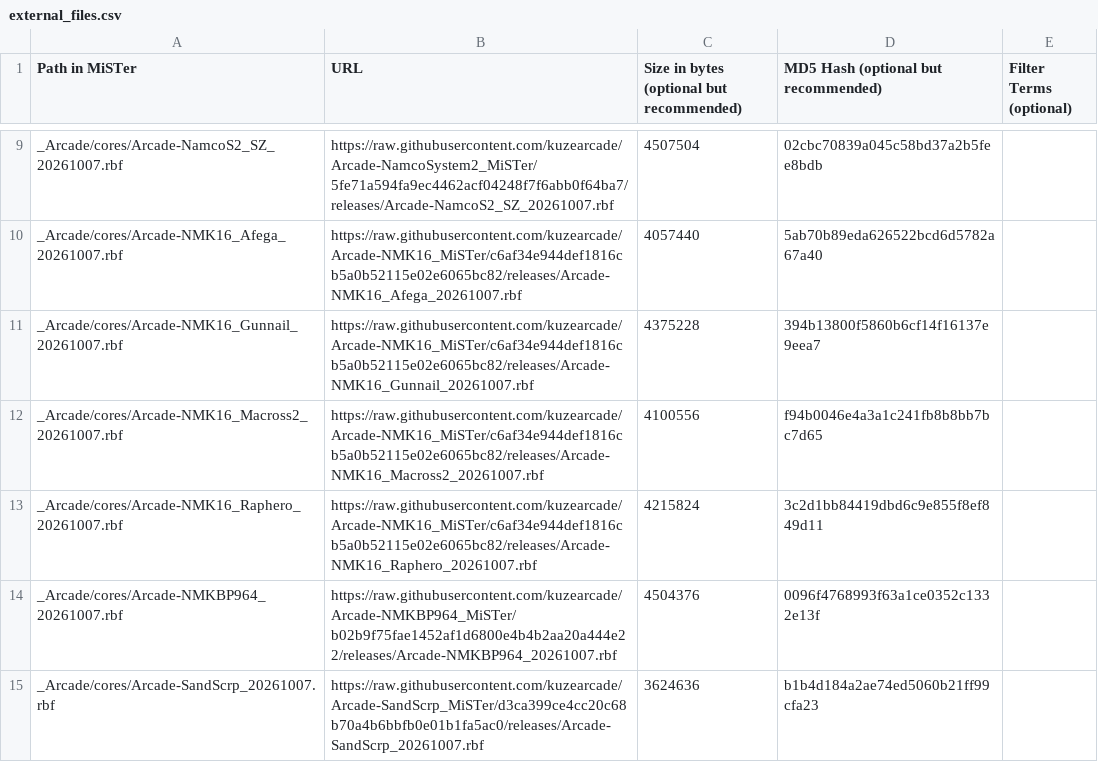
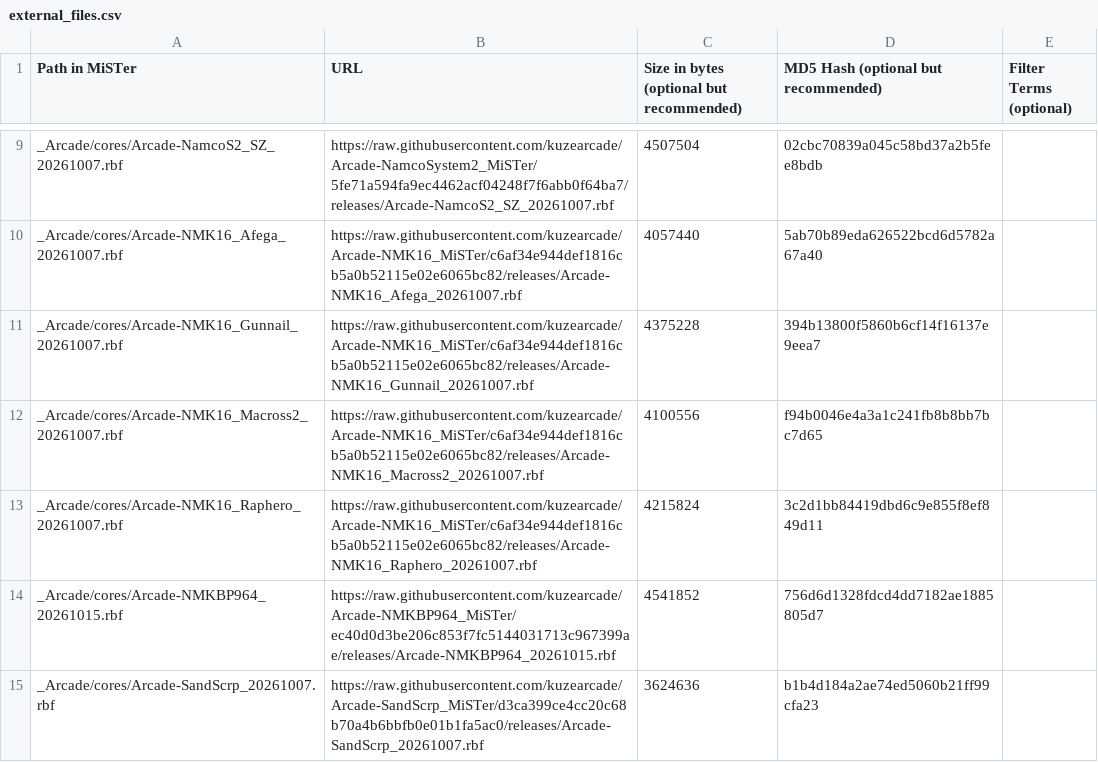
Before and after one commit to OngoGablogian/kuzecores, a CSV file: external_files.csv, drawn as a sheet; only a part is shown, gaps mark what is left out; removed rows and columns are numbered as before the commit, all else as after; the diff names each change by its address in the sheet, - before the commit and + after, or states it on an @@ line.

```diff
--- a/external_files.csv
+++ b/external_files.csv
-row 14: _Arcade/cores/Arcade-NMKBP964_20261007.rbf | https://raw.githubusercontent.com/kuzearcade/Arcade-NMKBP964_MiSTer/b02b9f75fae1452af1d6800e4b4b2aa20a444e22/releases/Arcade-NMKBP964_20261007.rbf | 4504376 | 0096f4768993f63a1ce0352c1332e13f
+row 14: _Arcade/cores/Arcade-NMKBP964_20261015.rbf | https://raw.githubusercontent.com/kuzearcade/Arcade-NMKBP964_MiSTer/ec40d0d3be206c853f7fc5144031713c967399ae/releases/Arcade-NMKBP964_20261015.rbf | 4541852 | 756d6d1328fdcd4dd7182ae1885805d7
```
Also changed, not shown: 1 other file.
